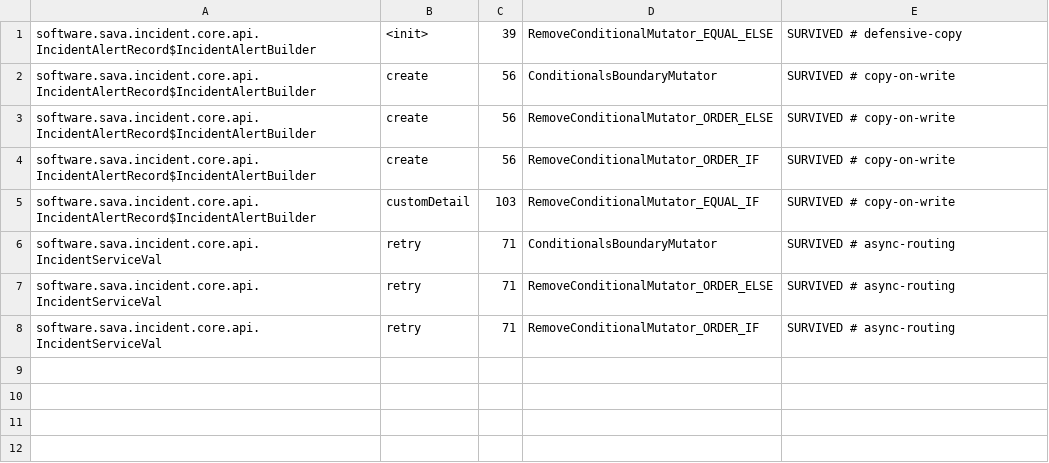
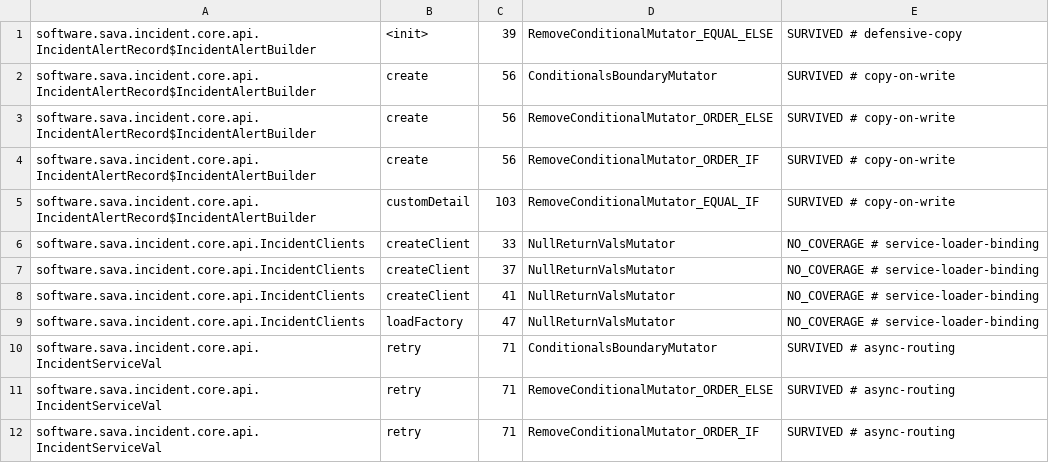
Before and after one commit to sava-software/incident-client, a CSV file: incident-core/config/pitest/api-accepted.csv, drawn as a sheet; the diff names each change by its address in the sheet, - before the commit and + after, or states it on an @@ line.

Commit message:
feat(incident-clients): add explicit factory registration and improve test coverage
- Introduced package-private seams for `IncidentClients` to allow explicit factory registration.
- Enhanced `IncidentClientsTests` with stub factories to test dispatch and resolution logic.
- Added tests for JSON and properties-based client creation, including error paths.
- Updated `AGENTS.md` with instructions for building against unpublished plugin changes.

```diff
--- a/incident-core/config/pitest/api-accepted.csv
+++ b/incident-core/config/pitest/api-accepted.csv
+row 6: software.sava.incident.core.api.IncidentClients | createClient | 33 | NullReturnValsMutator | NO_COVERAGE # service-loader-binding
+row 7: software.sava.incident.core.api.IncidentClients | createClient | 37 | NullReturnValsMutator | NO_COVERAGE # service-loader-binding
+row 8: software.sava.incident.core.api.IncidentClients | createClient | 41 | NullReturnValsMutator | NO_COVERAGE # service-loader-binding
+row 9: software.sava.incident.core.api.IncidentClients | loadFactory | 47 | NullReturnValsMutator | NO_COVERAGE # service-loader-binding
```
Also changed, not shown: 7 other files.
